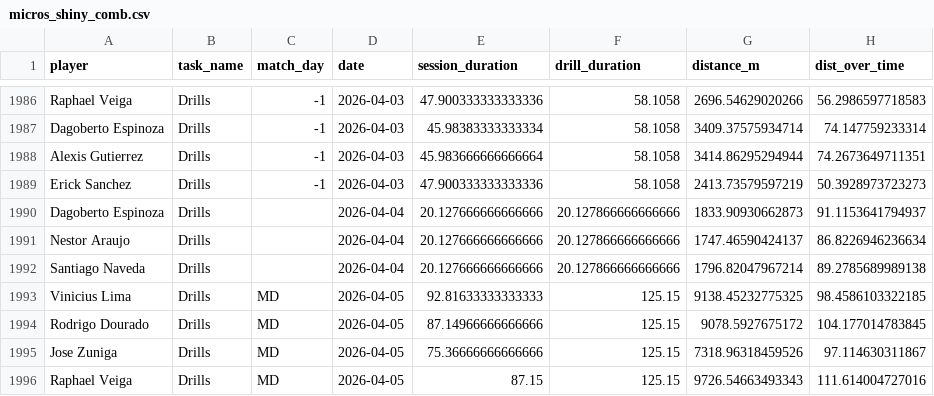
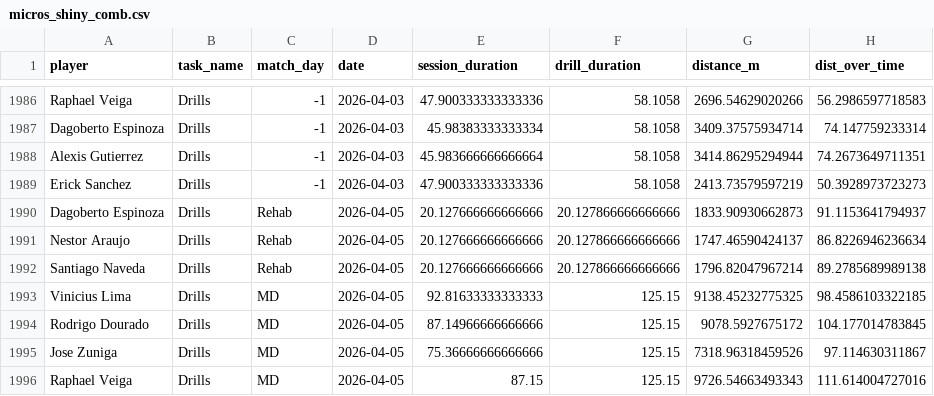
Before and after one commit to mr2293/dashboard_cargas, a CSV file: micros/micros_shiny_comb.csv, drawn as a sheet; only a part is shown, gaps mark what is left out; the diff names each change by its address in the sheet, - before the commit and + after, or states it on an @@ line.

```diff
--- a/micros/micros_shiny_comb.csv
+++ b/micros/micros_shiny_comb.csv
-C1990:C1992 (match_day): (empty)
+C1990:C1992 (match_day): Rehab
-D1990:D1992 (date): 2026-04-04
+D1990:D1992 (date): 2026-04-05
```
